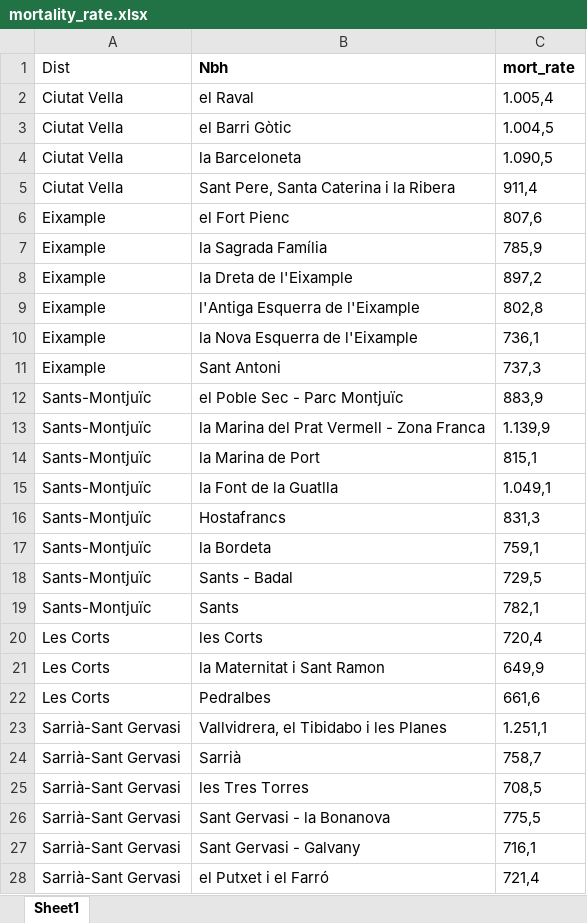
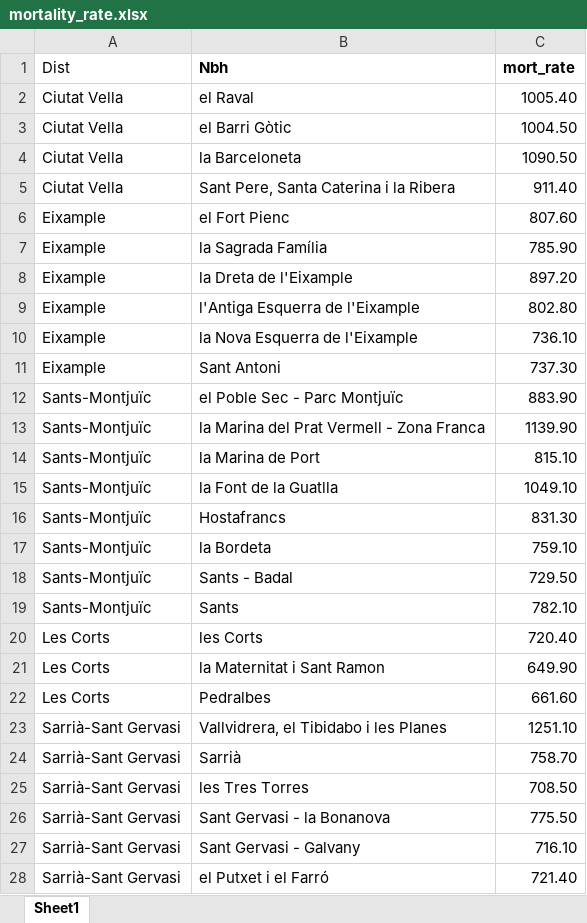
Before and after one commit to ta-data-bcn/Project-Week-2-Barcelona, an Excel workbook: your-project/mortality_rate.xlsx, sheet Sheet1, drawn as a sheet; only a part is shown; values as stored, in another font and other column widths than the file's, no borders; the diff covers the shown part only; the diff names each change by its address in the sheet, - before the commit and + after, or states it on an @@ line.

```diff
--- a/your-project/mortality_rate.xlsx (sheet Sheet1)
+++ b/your-project/mortality_rate.xlsx (sheet Sheet1)
-C2 (mort_rate): 1.005,4
+C2 (mort_rate): 1005.40
-C3 (mort_rate): 1.004,5
+C3 (mort_rate): 1004.50
-C4 (mort_rate): 1.090,5
+C4 (mort_rate): 1090.50
-C5 (mort_rate): 911,4
+C5 (mort_rate): 911.40
-C6 (mort_rate): 807,6
+C6 (mort_rate): 807.60
-C7 (mort_rate): 785,9
+C7 (mort_rate): 785.90
-C8 (mort_rate): 897,2
+C8 (mort_rate): 897.20
-C9 (mort_rate): 802,8
+C9 (mort_rate): 802.80
-C10 (mort_rate): 736,1
+C10 (mort_rate): 736.10
-C11 (mort_rate): 737,3
+C11 (mort_rate): 737.30
-C12 (mort_rate): 883,9
+C12 (mort_rate): 883.90
-C13 (mort_rate): 1.139,9
+C13 (mort_rate): 1139.90
-C14 (mort_rate): 815,1
+C14 (mort_rate): 815.10
-C15 (mort_rate): 1.049,1
+C15 (mort_rate): 1049.10
-C16 (mort_rate): 831,3
+C16 (mort_rate): 831.30
-C17 (mort_rate): 759,1
+C17 (mort_rate): 759.10
-C18 (mort_rate): 729,5
+C18 (mort_rate): 729.50
-C19 (mort_rate): 782,1
+C19 (mort_rate): 782.10
-C20 (mort_rate): 720,4
+C20 (mort_rate): 720.40
-C21 (mort_rate): 649,9
+C21 (mort_rate): 649.90
-C22 (mort_rate): 661,6
+C22 (mort_rate): 661.60
-C23 (mort_rate): 1.251,1
+C23 (mort_rate): 1251.10
-C24 (mort_rate): 758,7
+C24 (mort_rate): 758.70
-C25 (mort_rate): 708,5
+C25 (mort_rate): 708.50
-C26 (mort_rate): 775,5
+C26 (mort_rate): 775.50
-C27 (mort_rate): 716,1
+C27 (mort_rate): 716.10
-C28 (mort_rate): 721,4
+C28 (mort_rate): 721.40
```
Also changed, not shown: 46 edited cells elsewhere in this sheet, 2 other files.
